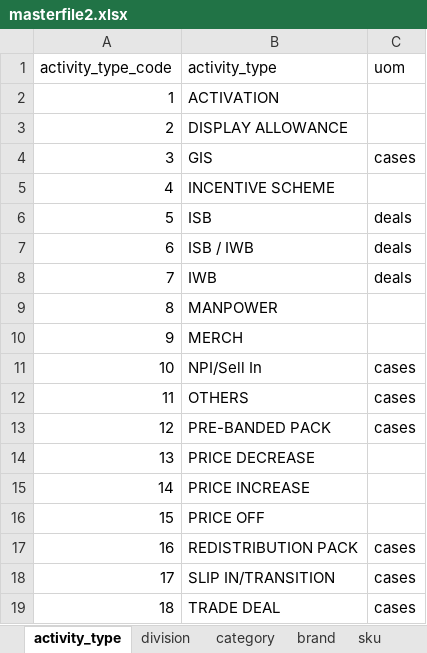
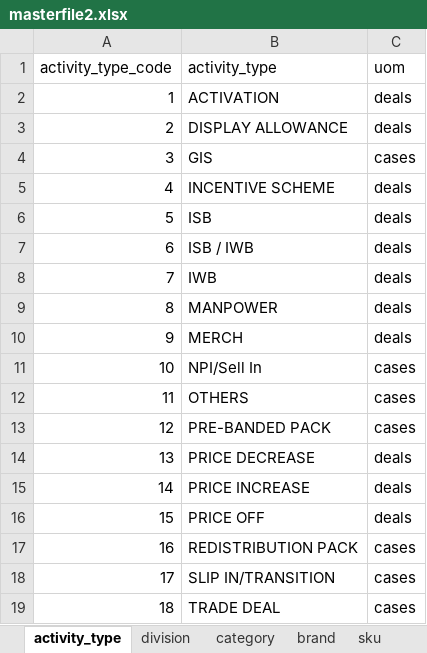
Before and after one commit to renciebautista/allocation2, an Excel workbook: app/database/seeds/seed_files/masterfile2.xlsx, sheet activity_type, drawn as a sheet; values as stored, in another font and other column widths than the file's, no borders; the diff names each change by its address in the sheet, - before the commit and + after, or states it on an @@ line.

```diff
--- a/app/database/seeds/seed_files/masterfile2.xlsx (sheet activity_type)
+++ b/app/database/seeds/seed_files/masterfile2.xlsx (sheet activity_type)
-C2:C3 (uom): (empty)
+C2:C3 (uom): deals
-C5 (uom): (empty)
+C5 (uom): deals
-C9:C10 (uom): (empty)
+C9:C10 (uom): deals
-C14:C16 (uom): (empty)
+C14:C16 (uom): deals
```
Also changed, not shown: sheet sku, 24 other files.
